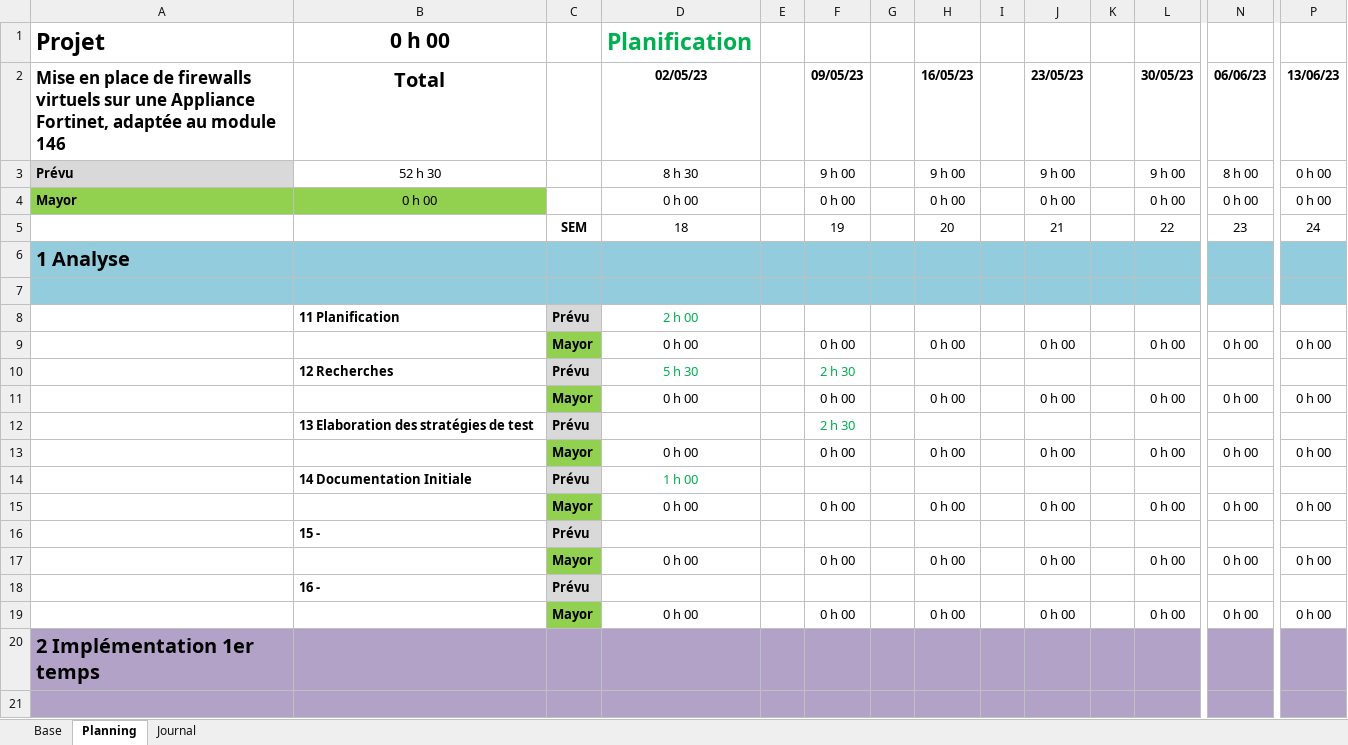
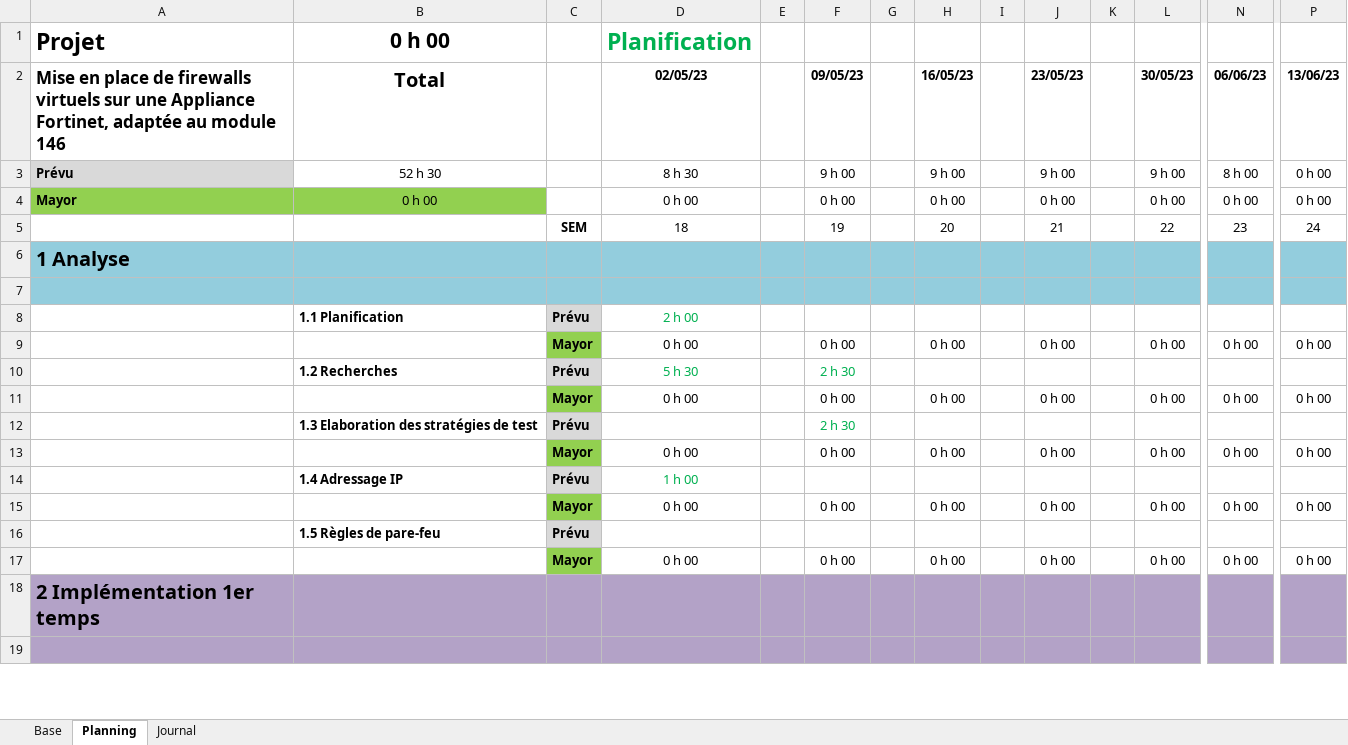
Before and after one commit to damienmayor/TPI, an Excel workbook: Planification.xlsm, sheet Planning, drawn as a sheet; only a part is shown, gaps mark what is left out; values as stored, in another font and other column widths than the file's, no borders; conditional formats not drawn; rows hold the shown columns only; the diff covers the shown part only; the diff names each change by its address in the sheet, - before the commit and + after, or states it on an @@ line.

Commit message:
Update document planification
Avancée sur la planification initiale

```diff
--- a/Planification.xlsm (sheet Planning)
+++ b/Planification.xlsm (sheet Planning)
-B8 (Total): 11 Planification
+B8 (Total): 1.1 Planification
-B10 (Total): 12 Recherches
+B10 (Total): 1.2 Recherches
-B12 (Total): 13 Elaboration des stratégies de test
+B12 (Total): 1.3 Elaboration des stratégies de test
-B14 (Total): 14 Documentation Initiale
+B14 (Total): 1.4 Adressage IP
-B16 (Total): 15 -
+B16 (Total): 1.5 Règles de pare-feu
-row 17:  |  | Mayor | 0 h 00 |  | 0 h 00 |  | 0 h 00 |  | 0 h 00 |  | 0 h 00 | 0 h 00 | 0 h 00
-row 18:  | 16 - | Prévu
```
Also changed, not shown: 25 edited cells elsewhere in this sheet, sheet Base, sheet Journal, formulas that keep their value, Calendrier.xlsx, 1 other file.
